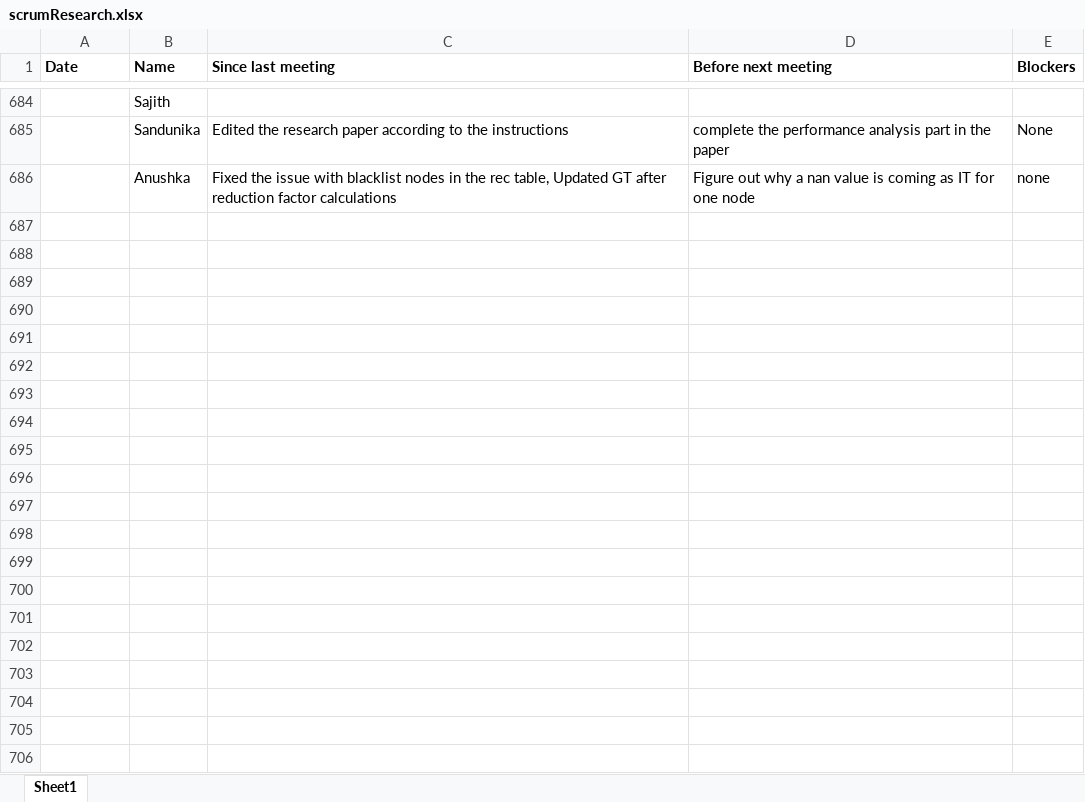
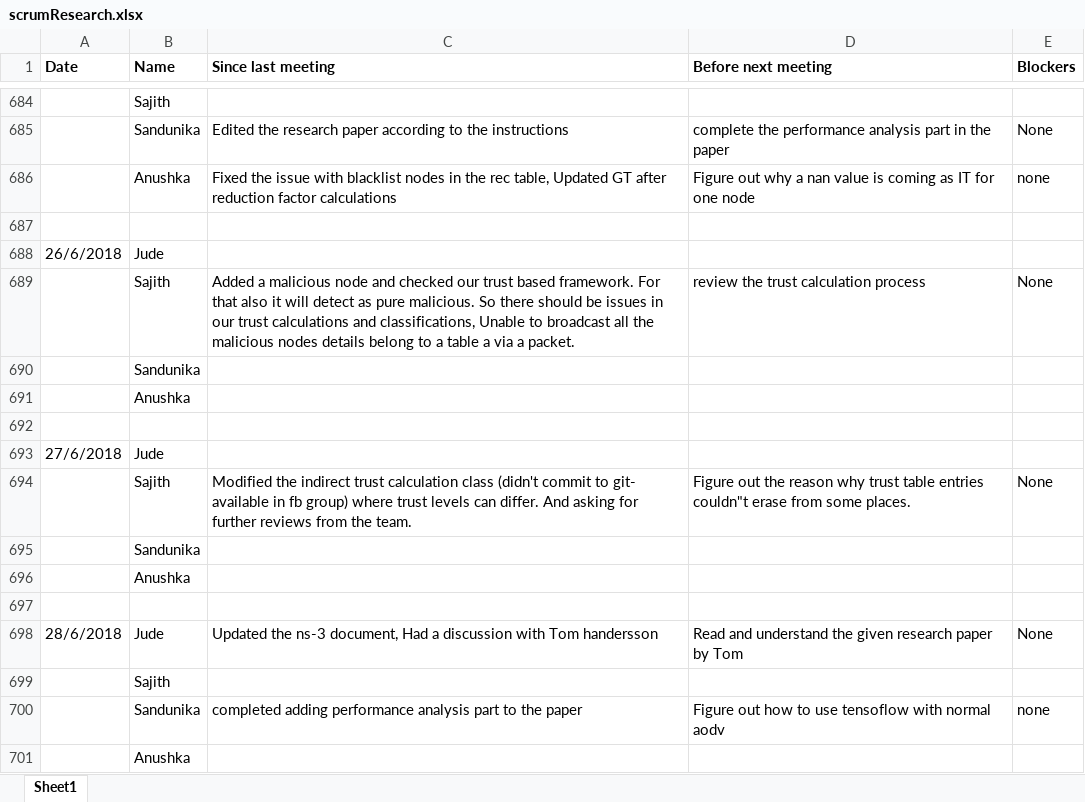
Before and after one commit to SajithNew16/Doc, an Excel workbook: scrumResearch.xlsx, sheet Sheet1, drawn as a sheet; only a part is shown, gaps mark what is left out; values as stored, in another font and other column widths than the file's, no borders; the diff names each change by its address in the sheet, - before the commit and + after, or states it on an @@ line.

Commit message:
added

```diff
--- a/scrumResearch.xlsx (sheet Sheet1)
+++ b/scrumResearch.xlsx (sheet Sheet1)
+row 687: (empty)
+row 688: 26/6/2018 | Jude
+row 689:  | Sajith | Added a malicious node and checked our trust based framework. For that also it will detect as pure malicious. So there should be issues in our trust calculations and classifications, Unable to broadcast all the malicious nodes details belong to a table a via a packet. | review the trust calculation process | None
+row 690:  | Sandunika
+row 691:  | Anushka
+row 692: (empty)
+row 693: 27/6/2018 | Jude
+row 694:  | Sajith | Modified the indirect trust calculation class (didn't commit to git- available in fb group) where trust levels can differ. And asking for further reviews from the team. | Figure out the reason why trust table entries couldn"t erase from some places. | None
+row 695:  | Sandunika
+row 696:  | Anushka
+row 697: (empty)
+row 698: 28/6/2018 | Jude | Updated the ns-3 document, Had a discussion with Tom handersson | Read and understand the given research paper by Tom | None
+row 699:  | Sajith
+row 700:  | Sandunika | completed adding performance analysis part to the paper | Figure out how to use tensoflow with normal aodv | none
+row 701:  | Anushka
```
